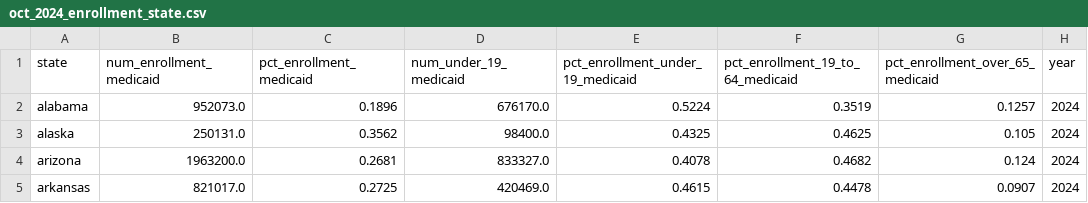
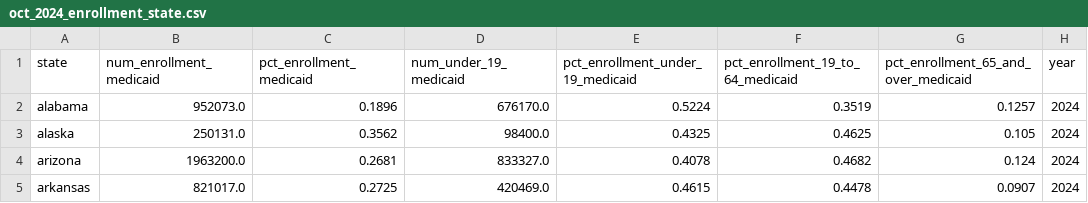
Before and after one commit to dkposthumus/medicaid_project, a CSV file: data/clean/state_level/oct_2024_enrollment_state.csv, drawn as a sheet; only a part is shown.

```diff
--- a/data/clean/state_level/oct_2024_enrollment_state.csv
+++ b/data/clean/state_level/oct_2024_enrollment_state.csv
@@ -1,2 +1,2 @@
-state,num_enrollment_medicaid,pct_enrollment_medicaid,num_under_19_medicaid,pct_enrollment_under_19_medicaid,pct_enrollment_19_to_64_medicaid,pct_enrollment_over_65_medicaid,year
+state,num_enrollment_medicaid,pct_enrollment_medicaid,num_under_19_medicaid,pct_enrollment_under_19_medicaid,pct_enrollment_19_to_64_medicaid,pct_enrollment_65_and_over_medicaid,year
 alabama,952073.0,0.1896,676170.0,0.5224,0.3519,0.1257,2024
```
Also changed, not shown: 27 other files.
